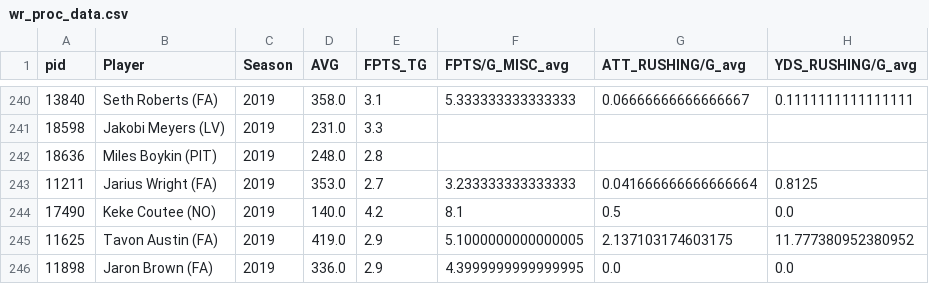
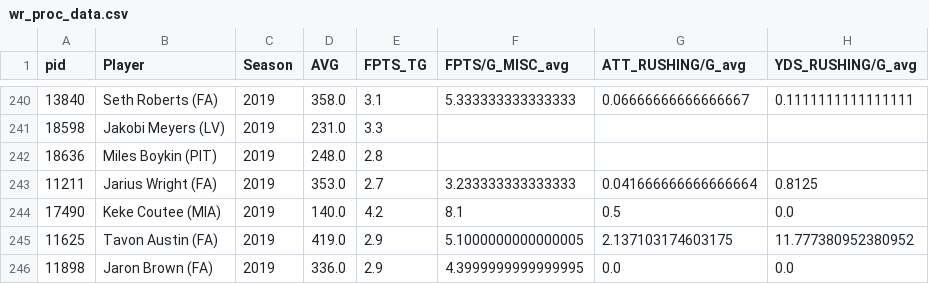
Before and after one commit to sslp23/ff_optimizer, a CSV file: processed data/wr_proc_data.csv, drawn as a sheet; only a part is shown, gaps mark what is left out; the diff covers the shown part only; the diff names each change by its address in the sheet, - before the commit and + after, or states it on an @@ line.

```diff
--- a/processed data/wr_proc_data.csv
+++ b/processed data/wr_proc_data.csv
-B244 (Player): Keke Coutee (NO)
+B244 (Player): Keke Coutee (MIA)
```
Also changed, not shown: 2 added rows and 11 edited cells elsewhere in this file, processed data/qb_ns_proc.csv, processed data/rb_ns_proc.csv, 18 other files.
